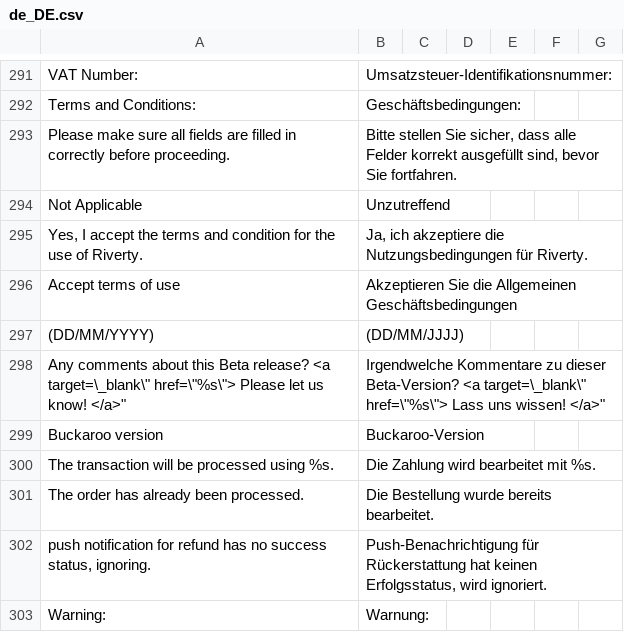
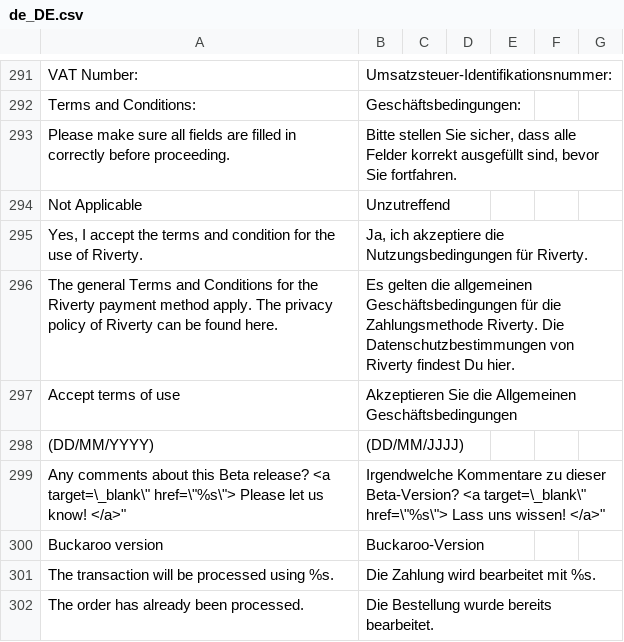
Before and after one commit to buckaroo-it/Magento2, a CSV file: i18n/de_DE.csv, drawn as a sheet; only a part is shown, gaps mark what is left out; the shorter side is filled out with more unchanged rows.

Commit message:
BP-3817-Riverty-terms-and-conditions-changes

```diff
--- a/i18n/de_DE.csv
+++ b/i18n/de_DE.csv
@@ -296,2 +296,3 @@
 "Yes, I accept the terms and condition for the use of Riverty.","Ja, ich akzeptiere die Nutzungsbedingungen für Riverty."
+"The general Terms and Conditions for the Riverty payment method apply. The privacy policy of Riverty can be found here.","Es gelten die allgemeinen Geschäftsbedingungen für die Zahlungsmethode Riverty. Die Datenschutzbestimmungen von Riverty findest Du hier."
 "Accept terms of use","Akzeptieren Sie die Allgemeinen Geschäftsbedingungen"
```
Also changed, not shown: i18n/nl_BE.csv, i18n/nl_NL.csv, 3 other files.
